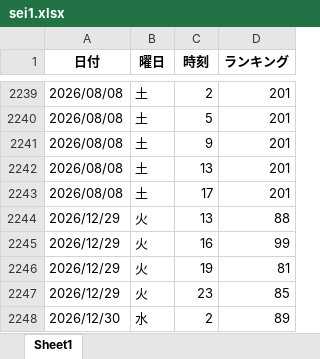
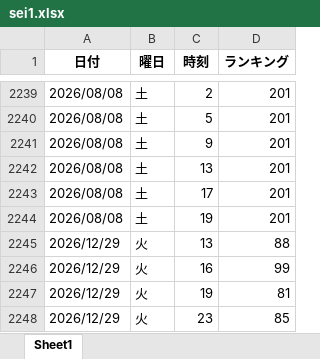
Before and after one commit to o25042124-boop/nibannkeiei-podcast-ranking-viewer, an Excel workbook: excel/sei1.xlsx, sheet Sheet1, drawn as a sheet; only a part is shown, gaps mark what is left out; the shorter side is filled out with more unchanged rows; values as stored, in another font and other column widths than the file's, no borders; the diff names each change by its address in the sheet, - before the commit and + after, or states it on an @@ line.

```diff
--- a/excel/sei1.xlsx (sheet Sheet1)
+++ b/excel/sei1.xlsx (sheet Sheet1)
+row 2244: 2026/08/08 | 土 | 19 | 201
```
Also changed, not shown: excel/apple1.xlsx, excel/apple3.xlsx, 12 other files.
